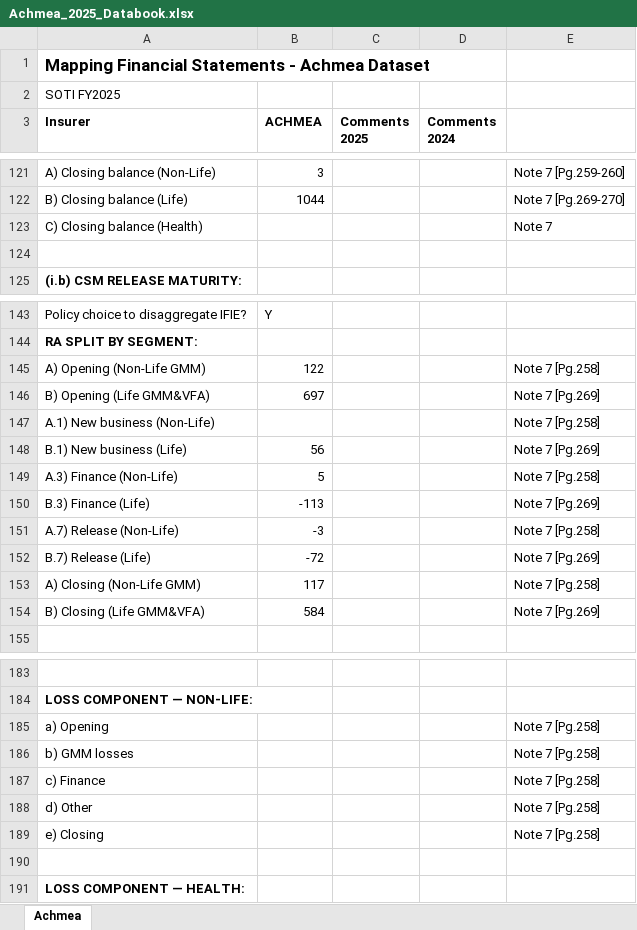
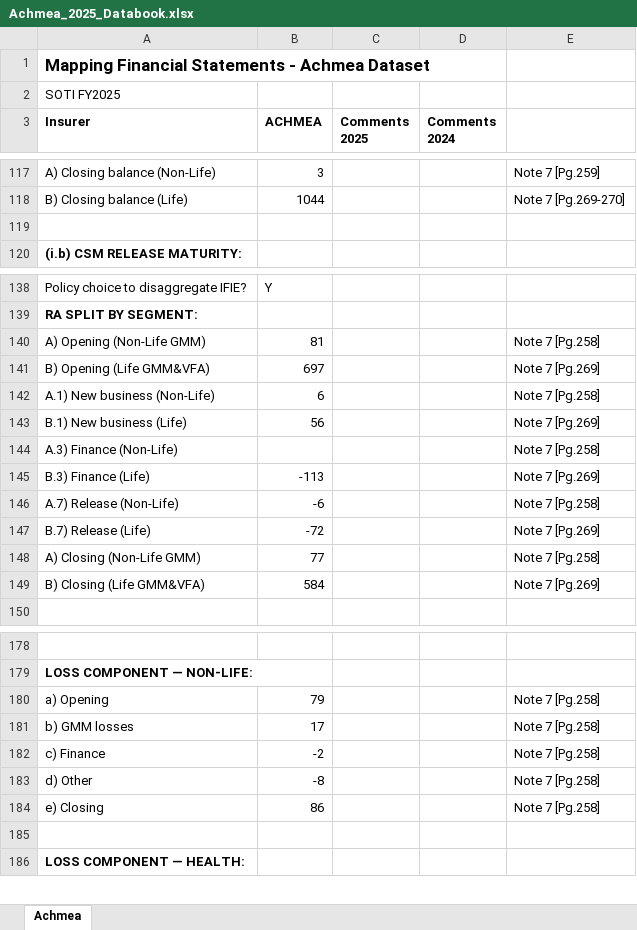
Before and after one commit to iarnab/insurerdata, an Excel workbook: Achmea_2025_Databook.xlsx, sheet Achmea, drawn as a sheet; only a part is shown, gaps mark what is left out; values as stored, in another font and other column widths than the file's, no borders; removed rows and columns are numbered as before the commit, all else as after; the diff covers the shown part only; the diff names each change by its address in the sheet, - before the commit and + after, or states it on an @@ line.

```diff
--- a/Achmea_2025_Databook.xlsx (sheet Achmea)
+++ b/Achmea_2025_Databook.xlsx (sheet Achmea)
-E117: Note 7 [Pg.259-260]
+E117: Note 7 [Pg.259]
-row 123: C) Closing balance (Health) |  |  |  | Note 7
-B140 (ACHMEA): 122
+B140 (ACHMEA): 81
-B142 (ACHMEA): (empty)
+B142 (ACHMEA): 6
-B144 (ACHMEA): 5
+B144 (ACHMEA): (empty)
-B146 (ACHMEA): -3
+B146 (ACHMEA): -6
-B148 (ACHMEA): 117
+B148 (ACHMEA): 77
-B180 (ACHMEA): (empty)
+B180 (ACHMEA): 79
-B181 (ACHMEA): (empty)
+B181 (ACHMEA): 17
-B182 (ACHMEA): (empty)
+B182 (ACHMEA): -2
-B183 (ACHMEA): (empty)
+B183 (ACHMEA): -8
-B184 (ACHMEA): (empty)
+B184 (ACHMEA): 86
```
Also changed, not shown: 4 added rows, 8 removed rows and 36 edited cells elsewhere in this sheet.
